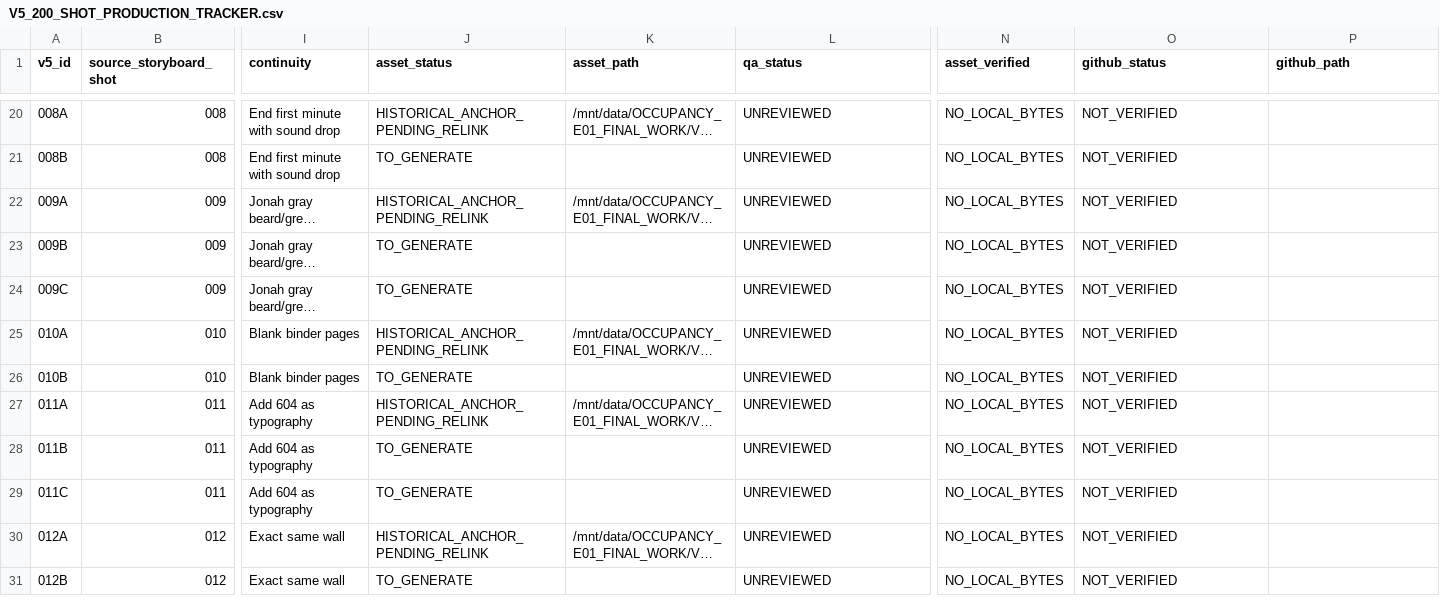
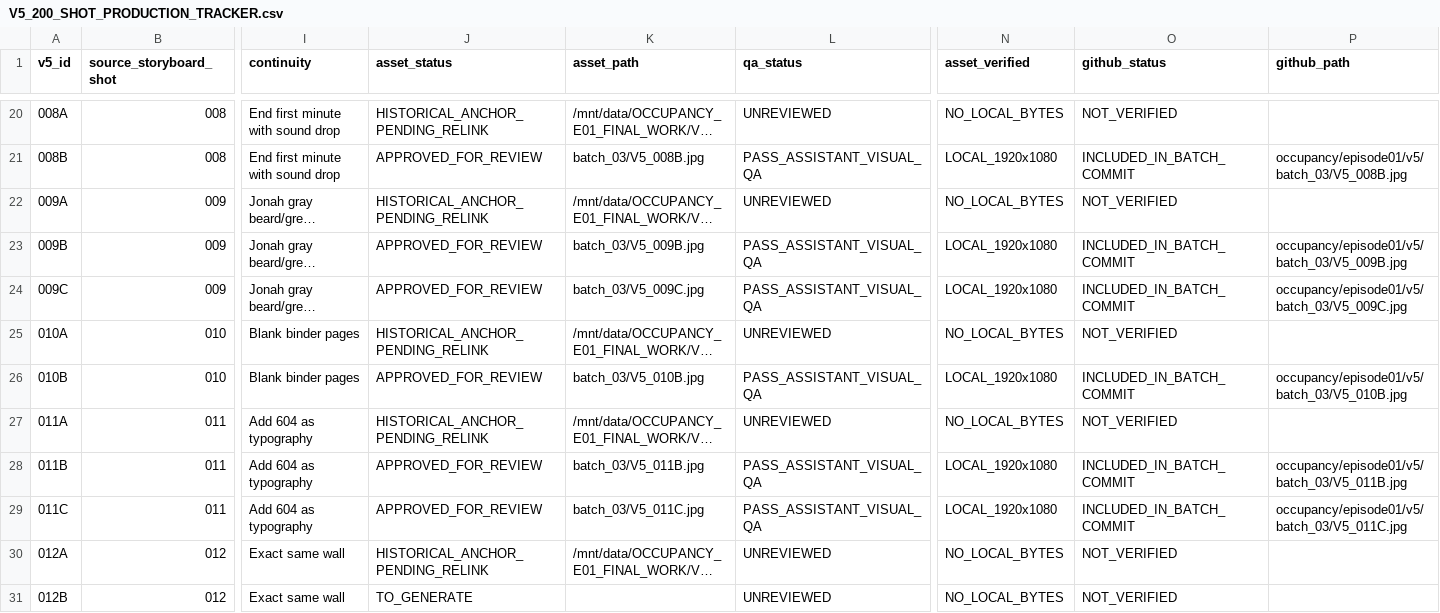
Before and after one commit to MLISRANDOM/midnight-studio, a CSV file: occupancy/episode01/v5/V5_200_SHOT_PRODUCTION_TRACKER.csv, drawn as a sheet; only a part is shown, gaps mark what is left out; long unchanged cells end in …; the diff covers the shown part only; the diff names each change by its address in the sheet, - before the commit and + after, or states it on an @@ line.

Commit message:
Add 12 reviewed OCCUPANCY V5 images and verified Drive checkpoint

```diff
--- a/occupancy/episode01/v5/V5_200_SHOT_PRODUCTION_TRACKER.csv
+++ b/occupancy/episode01/v5/V5_200_SHOT_PRODUCTION_TRACKER.csv
-J21 (asset_status): TO_GENERATE
+J21 (asset_status): APPROVED_FOR_REVIEW
-K21 (asset_path): (empty)
+K21 (asset_path): batch_03/V5_008B.jpg
-L21 (qa_status): UNREVIEWED
+L21 (qa_status): PASS_ASSISTANT_VISUAL_QA
-N21 (asset_verified): NO_LOCAL_BYTES
+N21 (asset_verified): LOCAL_1920x1080
-O21 (github_status): NOT_VERIFIED
+O21 (github_status): INCLUDED_IN_BATCH_COMMIT
-P21 (github_path): (empty)
+P21 (github_path): occupancy/episode01/v5/batch_03/V5_008B.jpg
-J23:J24 (asset_status): TO_GENERATE
+J23:J24 (asset_status): APPROVED_FOR_REVIEW
-K23 (asset_path): (empty)
+K23 (asset_path): batch_03/V5_009B.jpg
-L23:L24 (qa_status): UNREVIEWED
+L23:L24 (qa_status): PASS_ASSISTANT_VISUAL_QA
-N23:N24 (asset_verified): NO_LOCAL_BYTES
+N23:N24 (asset_verified): LOCAL_1920x1080
-O23:O24 (github_status): NOT_VERIFIED
+O23:O24 (github_status): INCLUDED_IN_BATCH_COMMIT
-P23 (github_path): (empty)
+P23 (github_path): occupancy/episode01/v5/batch_03/V5_009B.jpg
-K24 (asset_path): (empty)
+K24 (asset_path): batch_03/V5_009C.jpg
-P24 (github_path): (empty)
+P24 (github_path): occupancy/episode01/v5/batch_03/V5_009C.jpg
-J26 (asset_status): TO_GENERATE
+J26 (asset_status): APPROVED_FOR_REVIEW
-K26 (asset_path): (empty)
+K26 (asset_path): batch_03/V5_010B.jpg
-L26 (qa_status): UNREVIEWED
+L26 (qa_status): PASS_ASSISTANT_VISUAL_QA
-N26 (asset_verified): NO_LOCAL_BYTES
+N26 (asset_verified): LOCAL_1920x1080
-O26 (github_status): NOT_VERIFIED
+O26 (github_status): INCLUDED_IN_BATCH_COMMIT
-P26 (github_path): (empty)
+P26 (github_path): occupancy/episode01/v5/batch_03/V5_010B.jpg
-J28:J29 (asset_status): TO_GENERATE
+J28:J29 (asset_status): APPROVED_FOR_REVIEW
-K28 (asset_path): (empty)
+K28 (asset_path): batch_03/V5_011B.jpg
-L28:L29 (qa_status): UNREVIEWED
+L28:L29 (qa_status): PASS_ASSISTANT_VISUAL_QA
-N28:N29 (asset_verified): NO_LOCAL_BYTES
+N28:N29 (asset_verified): LOCAL_1920x1080
-O28:O29 (github_status): NOT_VERIFIED
+O28:O29 (github_status): INCLUDED_IN_BATCH_COMMIT
-P28 (github_path): (empty)
+P28 (github_path): occupancy/episode01/v5/batch_03/V5_011B.jpg
-K29 (asset_path): (empty)
+K29 (asset_path): batch_03/V5_011C.jpg
-P29 (github_path): (empty)
+P29 (github_path): occupancy/episode01/v5/batch_03/V5_011C.jpg
```
Also changed, not shown: 36 edited cells elsewhere in this file, 17 other files.
